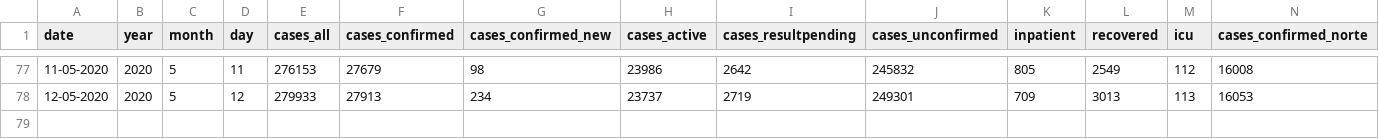
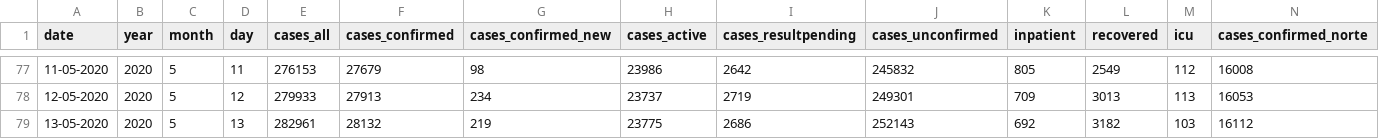
Before and after one commit to carlospramalheira/covid19, a CSV file: source/pt_raw.csv, drawn as a sheet; only a part is shown, gaps mark what is left out; rows hold the shown columns only; the diff names each change by its address in the sheet, - before the commit and + after, or states it on an @@ line.

Commit message:
Add files via upload

```diff
--- a/source/pt_raw.csv
+++ b/source/pt_raw.csv
+row 79: 13-05-2020 | 2020 | 5 | 13 | 282961 | 28132 | 219 | 23775 | 2686 | 252143 | 692 | 3182 | 103 | 16112
```
